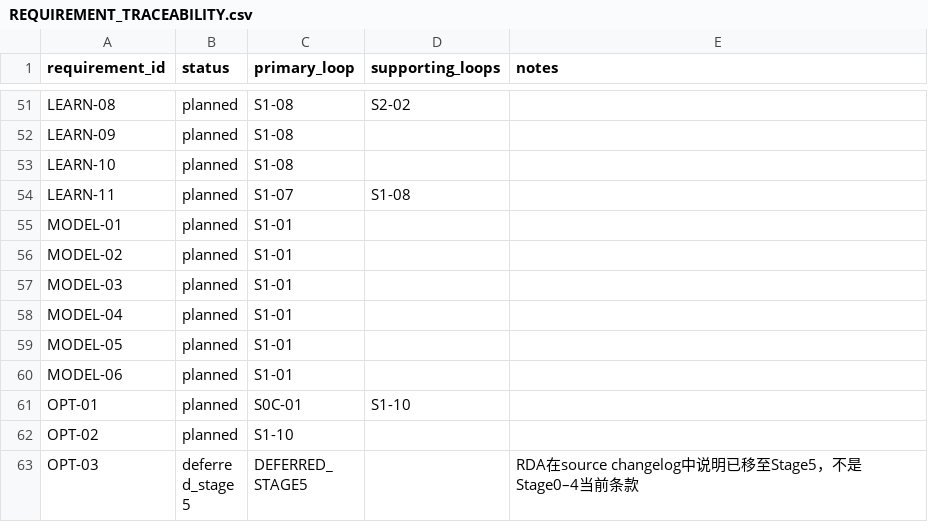
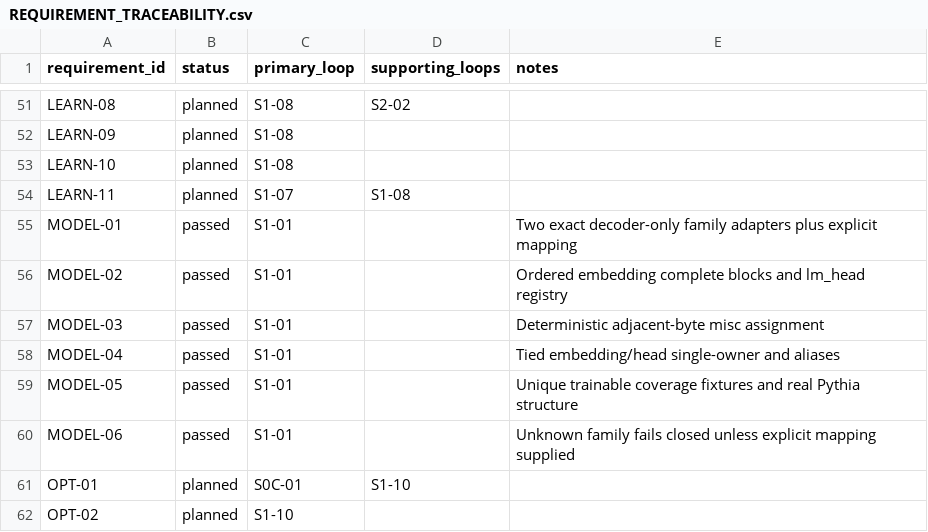
Before and after one commit to UnbearableFate/fsbdd, a CSV file: plans/FS_DILOCO_CODEX_EXECUTION_PLAN/plans/REQUIREMENT_TRACEABILITY.csv, drawn as a sheet; only a part is shown, gaps mark what is left out; the shorter side is filled out with more unchanged rows.

```diff
--- a/plans/FS_DILOCO_CODEX_EXECUTION_PLAN/plans/REQUIREMENT_TRACEABILITY.csv
+++ b/plans/FS_DILOCO_CODEX_EXECUTION_PLAN/plans/REQUIREMENT_TRACEABILITY.csv
@@ -54,8 +54,8 @@ LEARN-10,planned,S1-08,,
 LEARN-11,planned,S1-07,S1-08,
-MODEL-01,planned,S1-01,,
-MODEL-02,planned,S1-01,,
-MODEL-03,planned,S1-01,,
-MODEL-04,planned,S1-01,,
-MODEL-05,planned,S1-01,,
-MODEL-06,planned,S1-01,,
+MODEL-01,passed,S1-01,,Two exact decoder-only family adapters plus explicit mapping
+MODEL-02,passed,S1-01,,Ordered embedding complete blocks and lm_head registry
+MODEL-03,passed,S1-01,,Deterministic adjacent-byte misc assignment
+MODEL-04,passed,S1-01,,Tied embedding/head single-owner and aliases
+MODEL-05,passed,S1-01,,Unique trainable coverage fixtures and real Pythia structure
+MODEL-06,passed,S1-01,,Unknown family fails closed unless explicit mapping supplied
 OPT-01,planned,S0C-01,S1-10,
```
Also changed, not shown: plans/FS_DILOCO_CODEX_EXECUTION_PLAN/plans/ACCEPTANCE_TRACEABILITY.csv, 2 other files.
